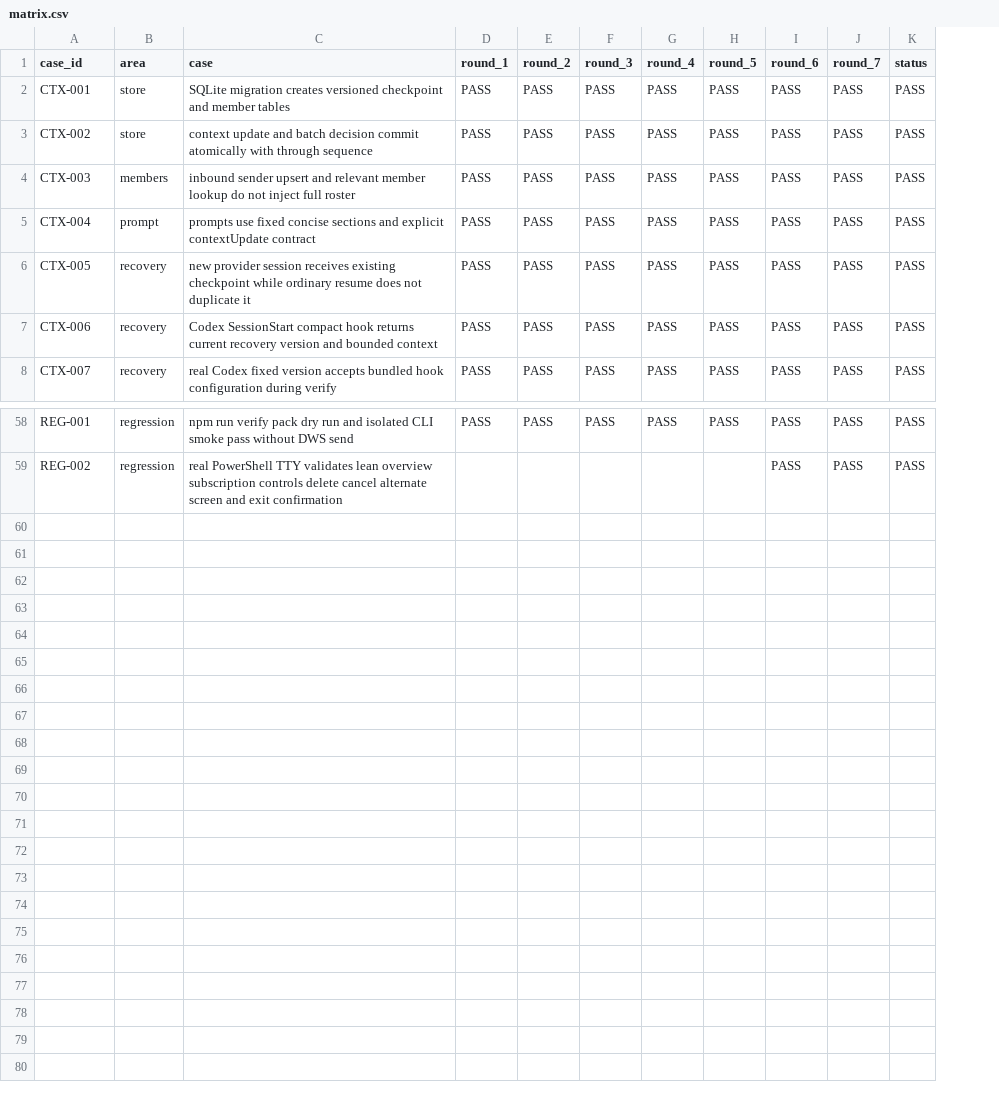
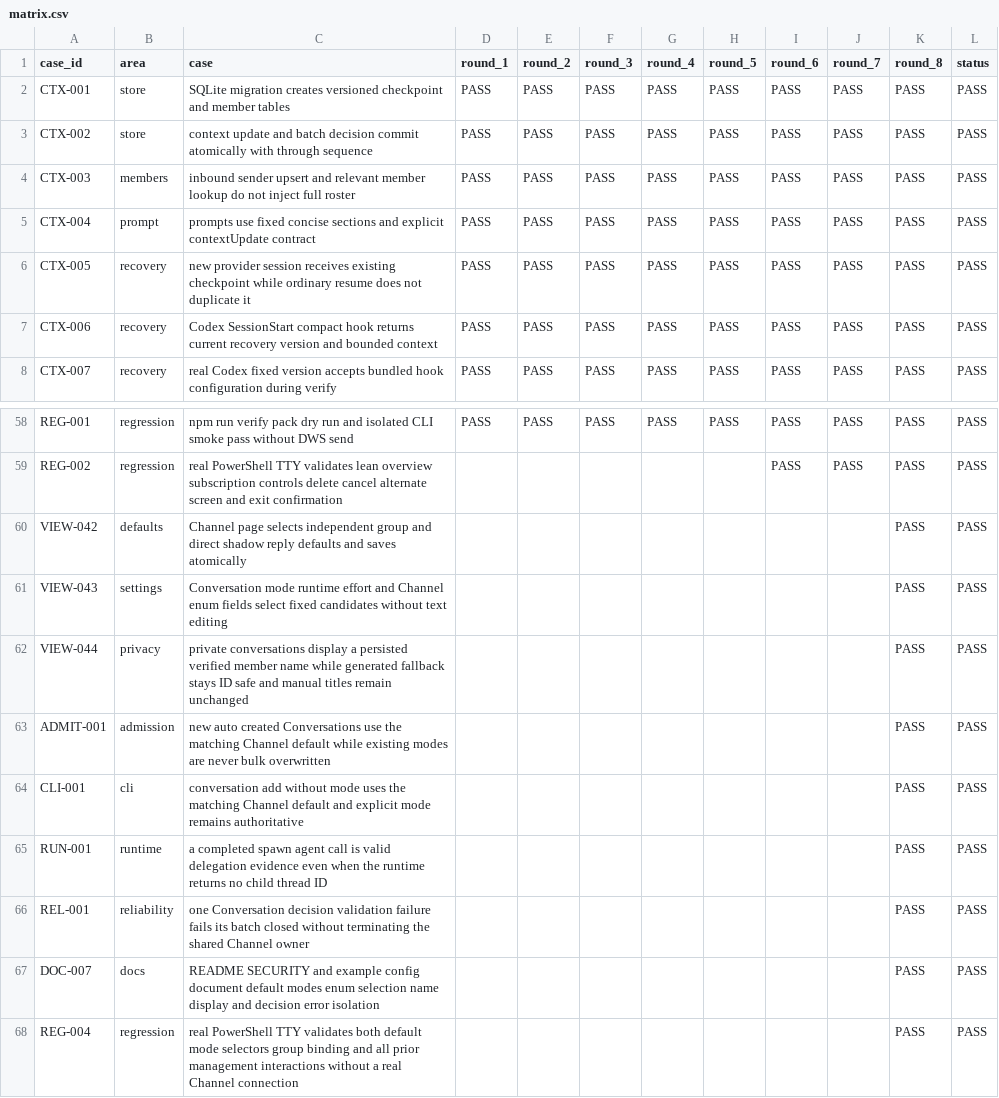
Before and after one commit to HiQ-AI/agent-channel-host, a CSV file: docs/acceptance/context-recovery-management-view/matrix.csv, drawn as a sheet; only a part is shown, gaps mark what is left out; the diff names each change by its address in the sheet, - before the commit and + after, or states it on an @@ line.

Commit message:
feat(view): 增加会话默认模式并隔离决策错误

```diff
--- a/docs/acceptance/context-recovery-management-view/matrix.csv
+++ b/docs/acceptance/context-recovery-management-view/matrix.csv
+column K (round_8), rows 2-8: all PASS; rows 58-59: PASS | PASS
+row 60: VIEW-042 | defaults | Channel page selects independent group and direct shadow reply defaults and saves atomically |  |  |  |  |  |  |  | PASS | PASS
+row 61: VIEW-043 | settings | Conversation mode runtime effort and Channel enum fields select fixed candidates without text editing |  |  |  |  |  |  |  | PASS | PASS
+row 62: VIEW-044 | privacy | private conversations display a persisted verified member name while generated fallback stays ID safe and manual titles remain unchanged |  |  |  |  |  |  |  | PASS | PASS
+row 63: ADMIT-001 | admission | new auto created Conversations use the matching Channel default while existing modes are never bulk overwritten |  |  |  |  |  |  |  | PASS | PASS
+row 64: CLI-001 | cli | conversation add without mode uses the matching Channel default and explicit mode remains authoritative |  |  |  |  |  |  |  | PASS | PASS
+row 65: RUN-001 | runtime | a completed spawn agent call is valid delegation evidence even when the runtime returns no child thread ID |  |  |  |  |  |  |  | PASS | PASS
+row 66: REL-001 | reliability | one Conversation decision validation failure fails its batch closed without terminating the shared Channel owner |  |  |  |  |  |  |  | PASS | PASS
+row 67: DOC-007 | docs | README SECURITY and example config document default modes enum selection name display and decision error isolation |  |  |  |  |  |  |  | PASS | PASS
+row 68: REG-004 | regression | real PowerShell TTY validates both default mode selectors group binding and all prior management interactions without a real Channel connection |  |  |  |  |  |  |  | PASS | PASS
```
Also changed, not shown: 24 other files.
